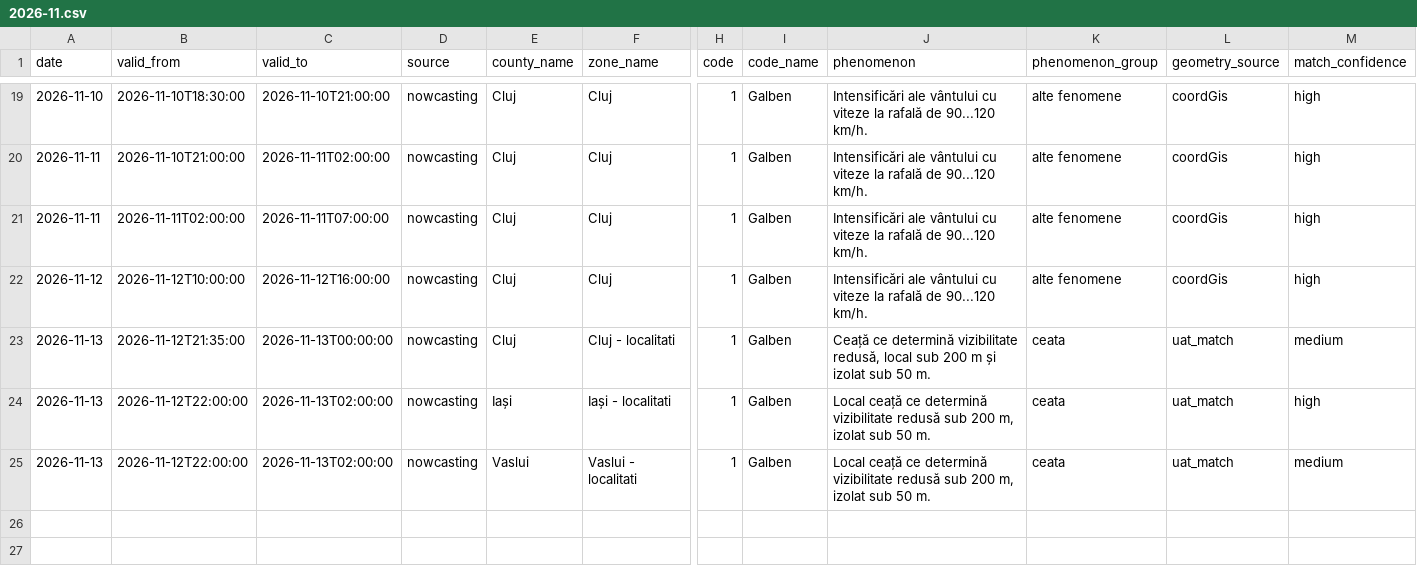
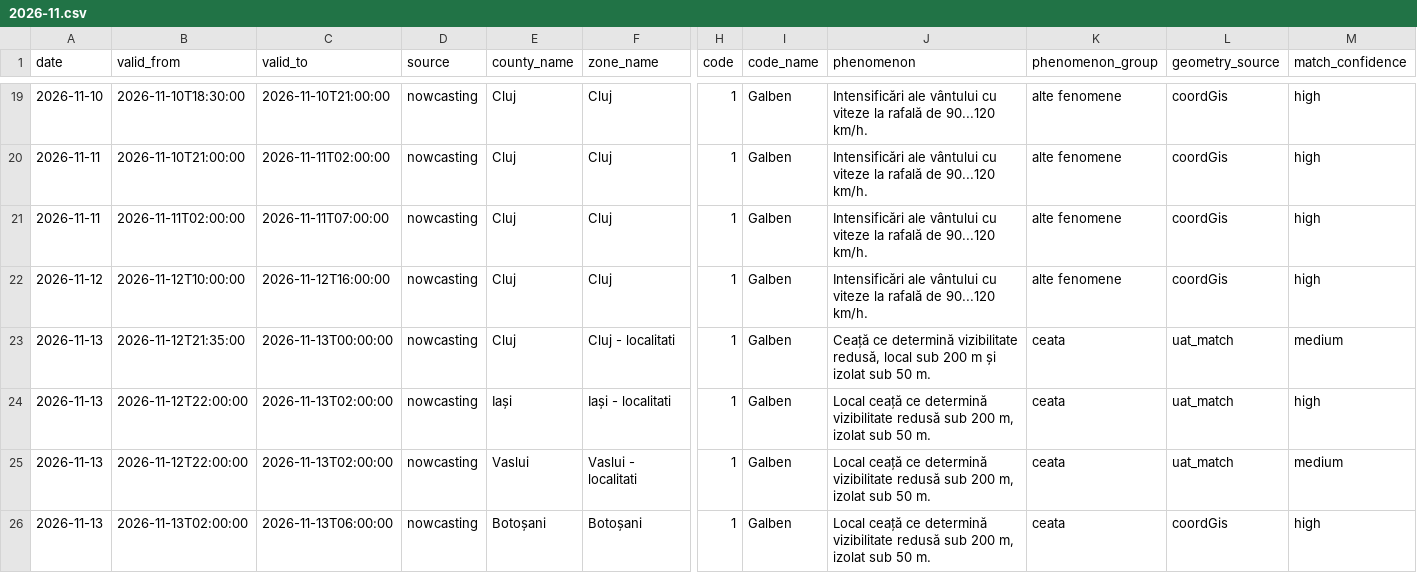
Before and after one commit to mariusbudileanu/date-meteo, a CSV file: public/istoric/nowcasting/2026-11.csv, drawn as a sheet; only a part is shown, gaps mark what is left out; rows hold the shown columns only; the diff names each change by its address in the sheet, - before the commit and + after, or states it on an @@ line.

```diff
--- a/public/istoric/nowcasting/2026-11.csv
+++ b/public/istoric/nowcasting/2026-11.csv
+row 26: 2026-11-13 | 2026-11-13T02:00:00 | 2026-11-13T06:00:00 | nowcasting | Botoșani | Botoșani | 1 | Galben | Local ceață ce determină vizibilitate redusă sub 200 m, izolat sub 50 m. | ceata | coordGis | high
```
Also changed, not shown: public/istoric/2026/2026-11.csv, 15 other files.
